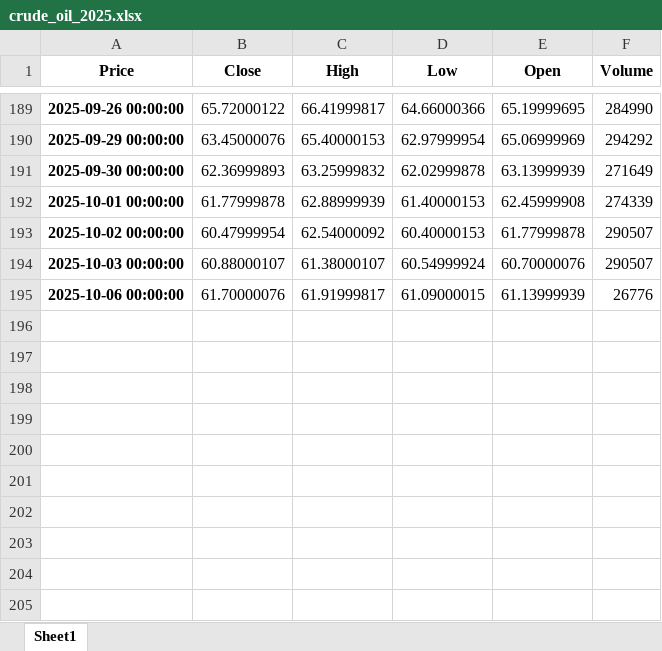
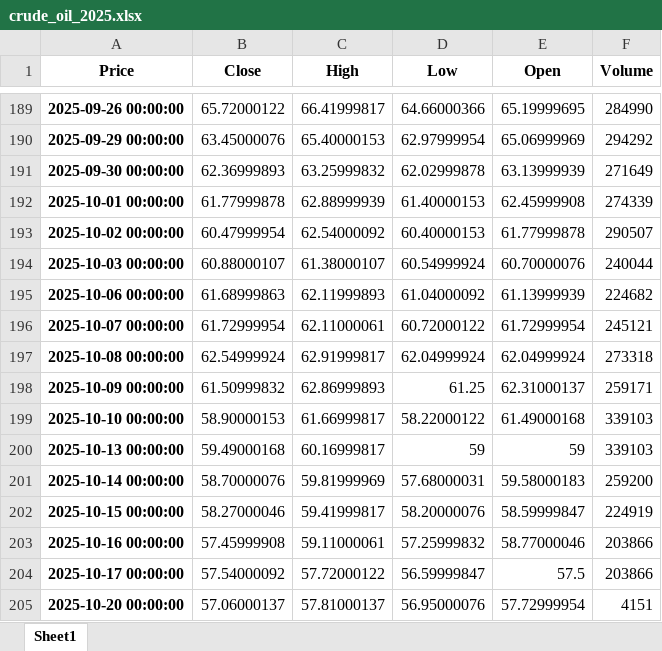
Before and after one commit to karahanOS/Energy-Commodities-Anaylsis, an Excel workbook: crude_oil_2025.xlsx, sheet Sheet1, drawn as a sheet; only a part is shown, gaps mark what is left out; values as stored, in another font and other column widths than the file's, no borders; the diff names each change by its address in the sheet, - before the commit and + after, or states it on an @@ line.

```diff
--- a/crude_oil_2025.xlsx (sheet Sheet1)
+++ b/crude_oil_2025.xlsx (sheet Sheet1)
-F194 (Volume): 290507
+F194 (Volume): 240044
-B195 (Close): 61.70000076
+B195 (Close): 61.68999863
-C195 (High): 61.91999817
+C195 (High): 62.11999893
-D195 (Low): 61.09000015
+D195 (Low): 61.04000092
-F195 (Volume): 26776
+F195 (Volume): 224682
+row 196: 2025-10-07 00:00:00 | 61.72999954 | 62.11000061 | 60.72000122 | 61.72999954 | 245121
+row 197: 2025-10-08 00:00:00 | 62.54999924 | 62.91999817 | 62.04999924 | 62.04999924 | 273318
+row 198: 2025-10-09 00:00:00 | 61.50999832 | 62.86999893 | 61.25 | 62.31000137 | 259171
+row 199: 2025-10-10 00:00:00 | 58.90000153 | 61.66999817 | 58.22000122 | 61.49000168 | 339103
+row 200: 2025-10-13 00:00:00 | 59.49000168 | 60.16999817 | 59 | 59 | 339103
+row 201: 2025-10-14 00:00:00 | 58.70000076 | 59.81999969 | 57.68000031 | 59.58000183 | 259200
+row 202: 2025-10-15 00:00:00 | 58.27000046 | 59.41999817 | 58.20000076 | 58.59999847 | 224919
+row 203: 2025-10-16 00:00:00 | 57.45999908 | 59.11000061 | 57.25999832 | 58.77000046 | 203866
+row 204: 2025-10-17 00:00:00 | 57.54000092 | 57.72000122 | 56.59999847 | 57.5 | 203866
+row 205: 2025-10-20 00:00:00 | 57.06000137 | 57.81000137 | 56.95000076 | 57.72999954 | 4151
```
Also changed, not shown: data/crude_oil_2025_price.xlsx, data/crude_oil_sentiment_score_.xlsx, 3 other files.
